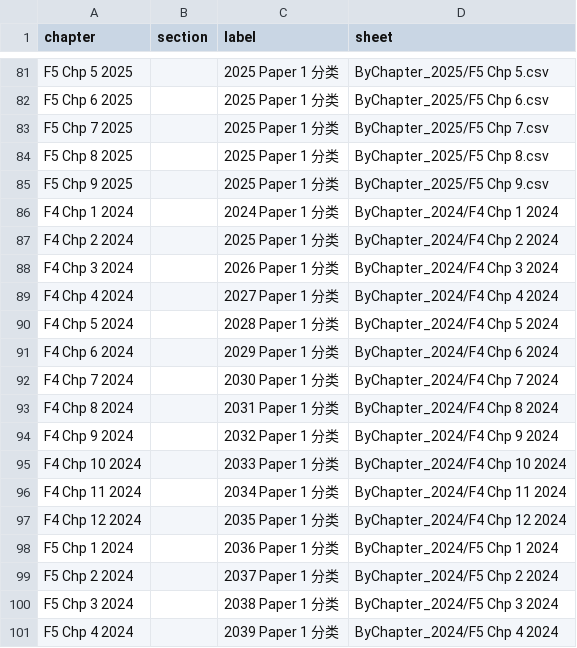
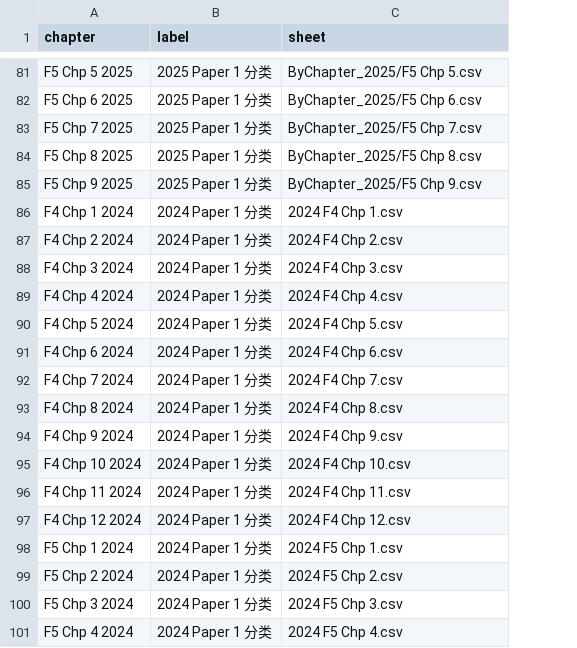
Before and after one commit to nobody0619/SPM-SC, a CSV file: Chapters.csv, drawn as a sheet; only a part is shown, gaps mark what is left out; removed rows and columns are numbered as before the commit, all else as after; the diff covers the shown part only; the diff names each change by its address in the sheet, - before the commit and + after, or states it on an @@ line.

Commit message:
Add files via upload

```diff
--- a/Chapters.csv
+++ b/Chapters.csv
-column B (section), empty
-C86 (sheet): ByChapter_2024/F4 Chp 1 2024
+C86 (sheet): 2024 F4 Chp 1.csv
-B87 (label): 2025 Paper 1 分类
+B87 (label): 2024 Paper 1 分类
-C87 (sheet): ByChapter_2024/F4 Chp 2 2024
+C87 (sheet): 2024 F4 Chp 2.csv
-B88 (label): 2026 Paper 1 分类
+B88 (label): 2024 Paper 1 分类
-C88 (sheet): ByChapter_2024/F4 Chp 3 2024
+C88 (sheet): 2024 F4 Chp 3.csv
-B89 (label): 2027 Paper 1 分类
+B89 (label): 2024 Paper 1 分类
-C89 (sheet): ByChapter_2024/F4 Chp 4 2024
+C89 (sheet): 2024 F4 Chp 4.csv
-B90 (label): 2028 Paper 1 分类
+B90 (label): 2024 Paper 1 分类
-C90 (sheet): ByChapter_2024/F4 Chp 5 2024
+C90 (sheet): 2024 F4 Chp 5.csv
-B91 (label): 2029 Paper 1 分类
+B91 (label): 2024 Paper 1 分类
-C91 (sheet): ByChapter_2024/F4 Chp 6 2024
+C91 (sheet): 2024 F4 Chp 6.csv
-B92 (label): 2030 Paper 1 分类
+B92 (label): 2024 Paper 1 分类
-C92 (sheet): ByChapter_2024/F4 Chp 7 2024
+C92 (sheet): 2024 F4 Chp 7.csv
-B93 (label): 2031 Paper 1 分类
+B93 (label): 2024 Paper 1 分类
-C93 (sheet): ByChapter_2024/F4 Chp 8 2024
+C93 (sheet): 2024 F4 Chp 8.csv
-B94 (label): 2032 Paper 1 分类
+B94 (label): 2024 Paper 1 分类
-C94 (sheet): ByChapter_2024/F4 Chp 9 2024
+C94 (sheet): 2024 F4 Chp 9.csv
-B95 (label): 2033 Paper 1 分类
+B95 (label): 2024 Paper 1 分类
-C95 (sheet): ByChapter_2024/F4 Chp 10 2024
+C95 (sheet): 2024 F4 Chp 10.csv
-B96 (label): 2034 Paper 1 分类
+B96 (label): 2024 Paper 1 分类
-C96 (sheet): ByChapter_2024/F4 Chp 11 2024
+C96 (sheet): 2024 F4 Chp 11.csv
-B97 (label): 2035 Paper 1 分类
+B97 (label): 2024 Paper 1 分类
-C97 (sheet): ByChapter_2024/F4 Chp 12 2024
+C97 (sheet): 2024 F4 Chp 12.csv
-B98 (label): 2036 Paper 1 分类
+B98 (label): 2024 Paper 1 分类
-C98 (sheet): ByChapter_2024/F5 Chp 1 2024
+C98 (sheet): 2024 F5 Chp 1.csv
-B99 (label): 2037 Paper 1 分类
+B99 (label): 2024 Paper 1 分类
-C99 (sheet): ByChapter_2024/F5 Chp 2 2024
+C99 (sheet): 2024 F5 Chp 2.csv
-B100 (label): 2038 Paper 1 分类
+B100 (label): 2024 Paper 1 分类
-C100 (sheet): ByChapter_2024/F5 Chp 3 2024
+C100 (sheet): 2024 F5 Chp 3.csv
-B101 (label): 2039 Paper 1 分类
+B101 (label): 2024 Paper 1 分类
-C101 (sheet): ByChapter_2024/F5 Chp 4 2024
+C101 (sheet): 2024 F5 Chp 4.csv
```
Also changed, not shown: 10 edited cells elsewhere in this file.
